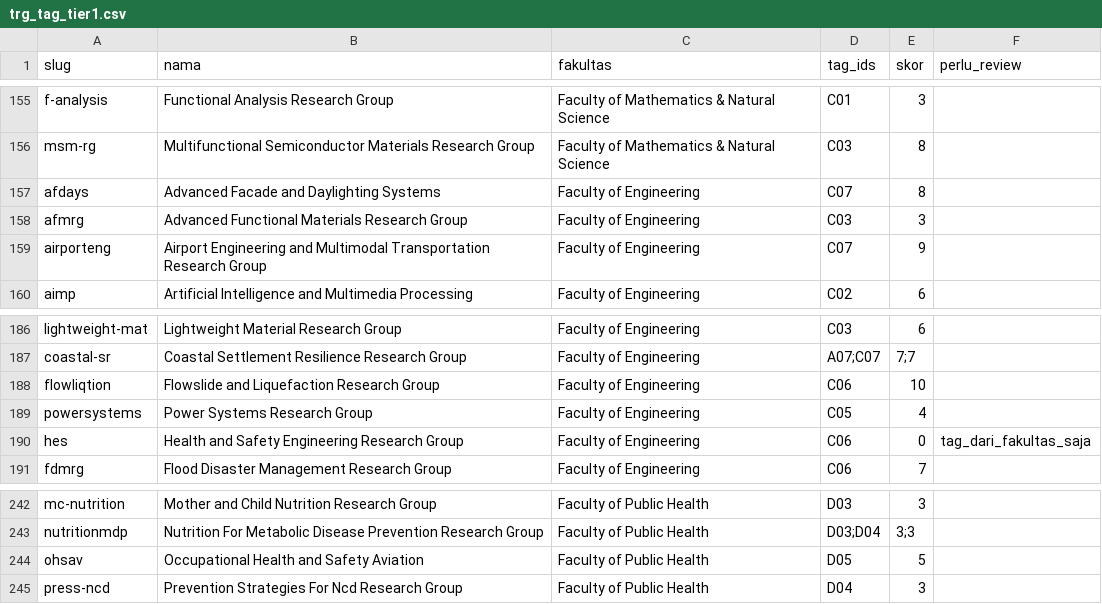
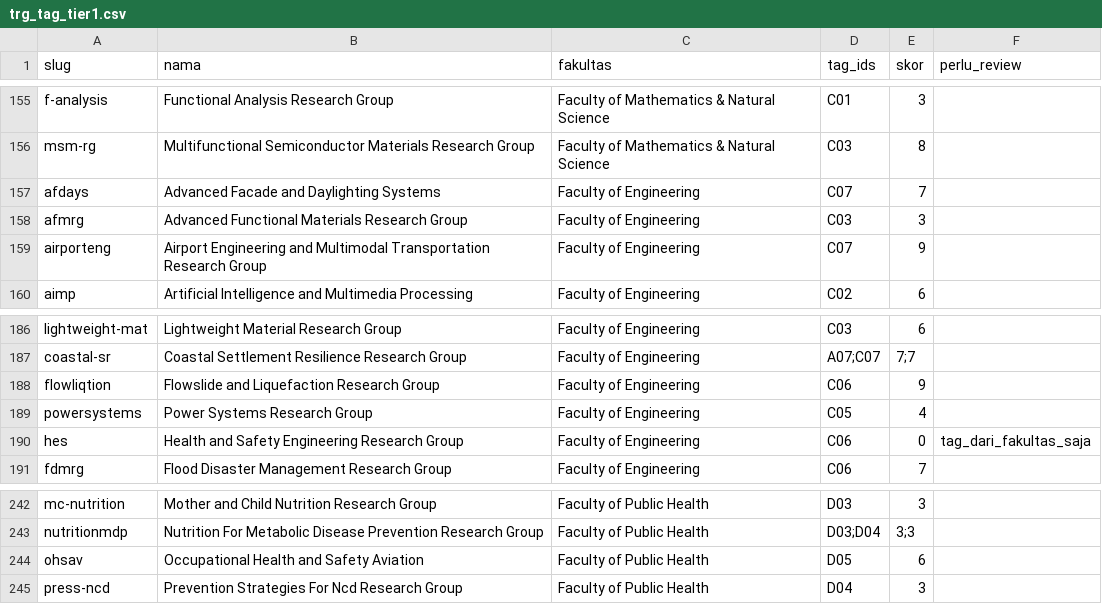
Before and after one commit to andiimam-arun/claude_andiimam, a CSV file: data/trg/trg_tag_tier1.csv, drawn as a sheet; only a part is shown, gaps mark what is left out; the diff covers the shown part only.

```diff
--- a/data/trg/trg_tag_tier1.csv
+++ b/data/trg/trg_tag_tier1.csv
@@ -156,3 +156,3 @@ f-analysis,Functional Analysis Research Group,Faculty of Mathematics & Natural S
 msm-rg,Multifunctional Semiconductor Materials Research Group,Faculty of Mathematics & Natural Science,C03,8,
-afdays,Advanced Facade and Daylighting Systems,Faculty of Engineering,C07,8,
+afdays,Advanced Facade and Daylighting Systems,Faculty of Engineering,C07,7,
 afmrg,Advanced Functional Materials Research Group,Faculty of Engineering,C03,3,
@@ -187,3 +187,3 @@ lightweight-mat,Lightweight Material Research Group,Faculty of Engineering,C03,6
 coastal-sr,Coastal Settlement Resilience Research Group,Faculty of Engineering,A07;C07,7;7,
-flowliqtion,Flowslide and Liquefaction Research Group,Faculty of Engineering,C06,10,
+flowliqtion,Flowslide and Liquefaction Research Group,Faculty of Engineering,C06,9,
 powersystems,Power Systems Research Group,Faculty of Engineering,C05,4,
@@ -243,3 +243,3 @@ mc-nutrition,Mother and Child Nutrition Research Group,Faculty of Public Health,
 nutritionmdp,Nutrition For Metabolic Disease Prevention Research Group,Faculty of Public Health,D03;D04,3;3,
-ohsav,Occupational Health and Safety Aviation,Faculty of Public Health,D05,5,
+ohsav,Occupational Health and Safety Aviation,Faculty of Public Health,D05,6,
 press-ncd,Prevention Strategies For Ncd Research Group,Faculty of Public Health,D04,3,
```
Also changed, not shown: 7 edited cells elsewhere in this file, data/trg/trg_kata_kunci.csv, 18 other files.
